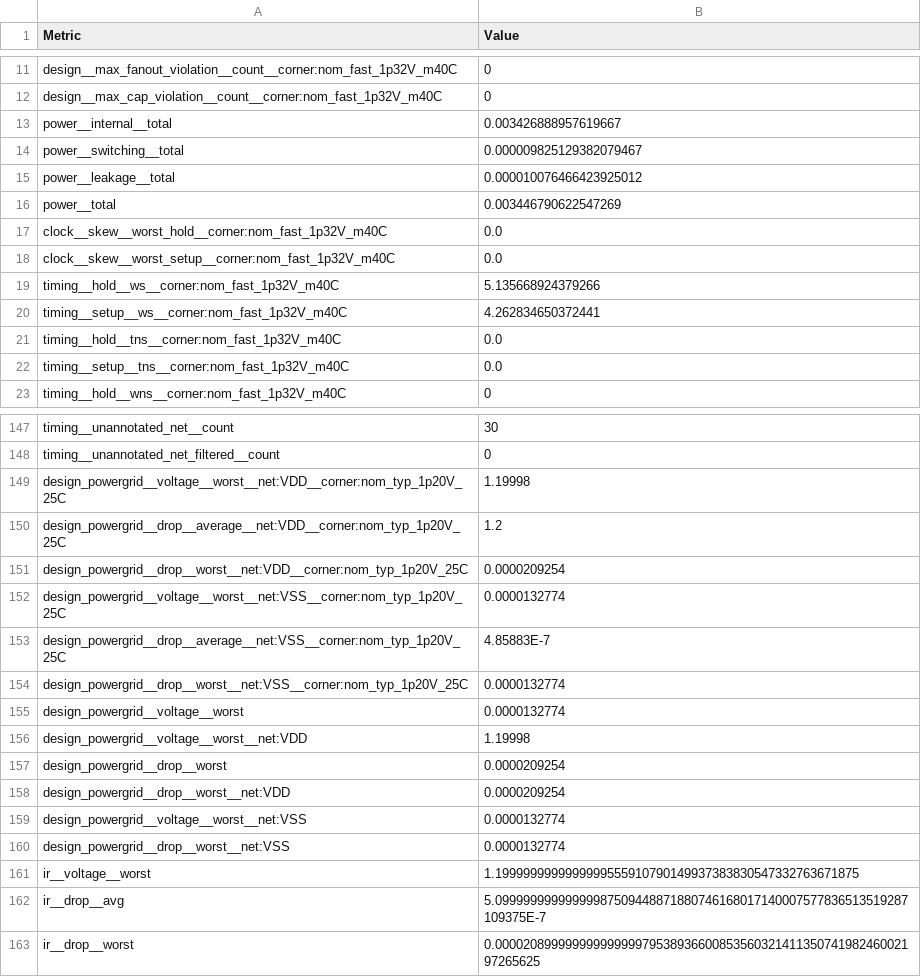
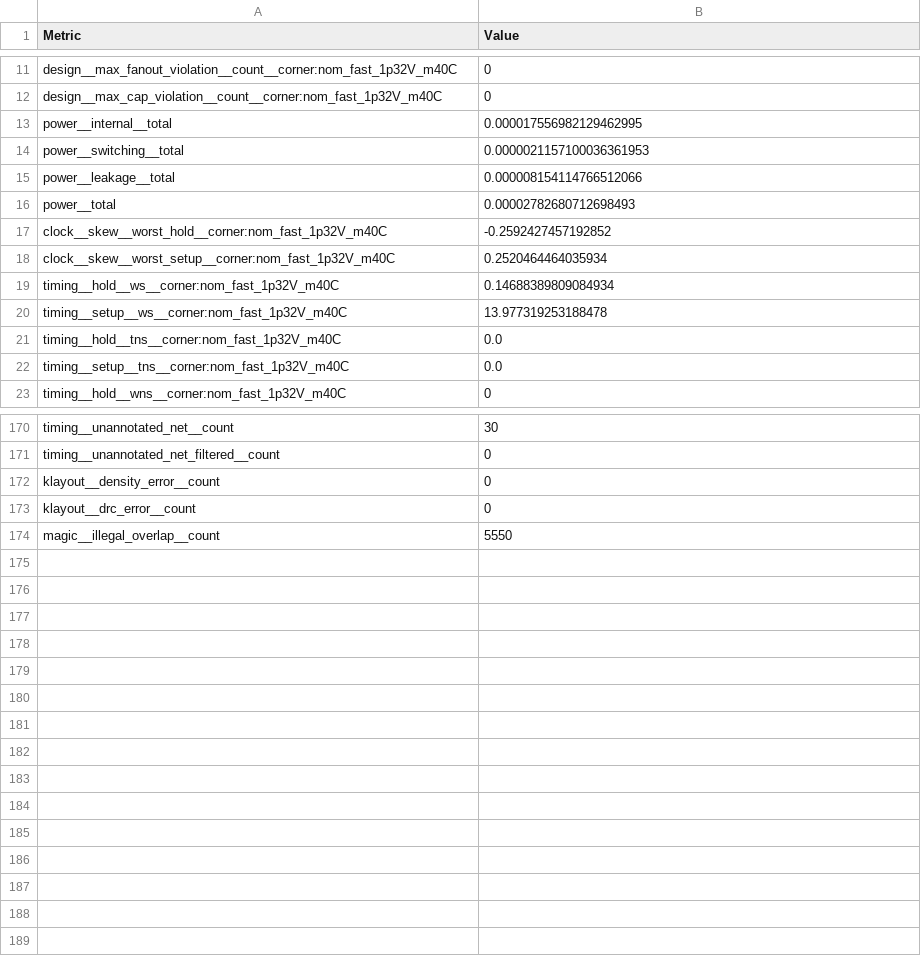
Before and after one commit to KrzysztofHerman/Open-Padrings, a CSV file: 24/final/metrics.csv, drawn as a sheet; only a part is shown, gaps mark what is left out; the diff covers the shown part only.

```diff
--- a/24/final/metrics.csv
+++ b/24/final/metrics.csv
@@ -12,10 +12,10 @@ design__max_fanout_violation__count__corner:nom_fast_1p32V_m40C,0
 design__max_cap_violation__count__corner:nom_fast_1p32V_m40C,0
-power__internal__total,0.003426888957619667
-power__switching__total,0.000009825129382079467
-power__leakage__total,0.000010076466423925012
-power__total,0.003446790622547269
-clock__skew__worst_hold__corner:nom_fast_1p32V_m40C,0.0
-clock__skew__worst_setup__corner:nom_fast_1p32V_m40C,0.0
-timing__hold__ws__corner:nom_fast_1p32V_m40C,5.135668924379266
-timing__setup__ws__corner:nom_fast_1p32V_m40C,4.262834650372441
+power__internal__total,0.000017556982129462995
+power__switching__total,0.0000021157100036361953
+power__leakage__total,0.000008154114766512066
+power__total,0.00002782680712698493
+clock__skew__worst_hold__corner:nom_fast_1p32V_m40C,-0.2592427457192852
+clock__skew__worst_setup__corner:nom_fast_1p32V_m40C,0.2520464464035934
+timing__hold__ws__corner:nom_fast_1p32V_m40C,0.14688389809084934
+timing__setup__ws__corner:nom_fast_1p32V_m40C,13.977319253188478
 timing__hold__tns__corner:nom_fast_1p32V_m40C,0.0
@@ -148,16 +171,4 @@ timing__unannotated_net__count,30
 timing__unannotated_net_filtered__count,0
-design_powergrid__voltage__worst__net:VDD__corner:nom_typ_1p20V_25C,1.19998
-design_powergrid__drop__average__net:VDD__corner:nom_typ_1p20V_25C,1.2
-design_powergrid__drop__worst__net:VDD__corner:nom_typ_1p20V_25C,0.0000209254
-design_powergrid__voltage__worst__net:VSS__corner:nom_typ_1p20V_25C,0.0000132774
-design_powergrid__drop__average__net:VSS__corner:nom_typ_1p20V_25C,4.85883E-7
-design_powergrid__drop__worst__net:VSS__corner:nom_typ_1p20V_25C,0.0000132774
-design_powergrid__voltage__worst,0.0000132774
-design_powergrid__voltage__worst__net:VDD,1.19998
-design_powergrid__drop__worst,0.0000209254
-design_powergrid__drop__worst__net:VDD,0.0000209254
-design_powergrid__voltage__worst__net:VSS,0.0000132774
-design_powergrid__drop__worst__net:VSS,0.0000132774
-ir__voltage__worst,1.1999999999999999555910790149937383830547332763671875
-ir__drop__avg,5.09999999999999987509448871880746168017140007577836513519287109375E-7
-ir__drop__worst,0.0000208999999999999997953893660085356032141135074198246002197265625
+klayout__density_error__count,0
+klayout__drc_error__count,0
+magic__illegal_overlap__count,5550
```
Also changed, not shown: 23 added rows, 1 moved row and 49 edited cells elsewhere in this file, 37 other files.
